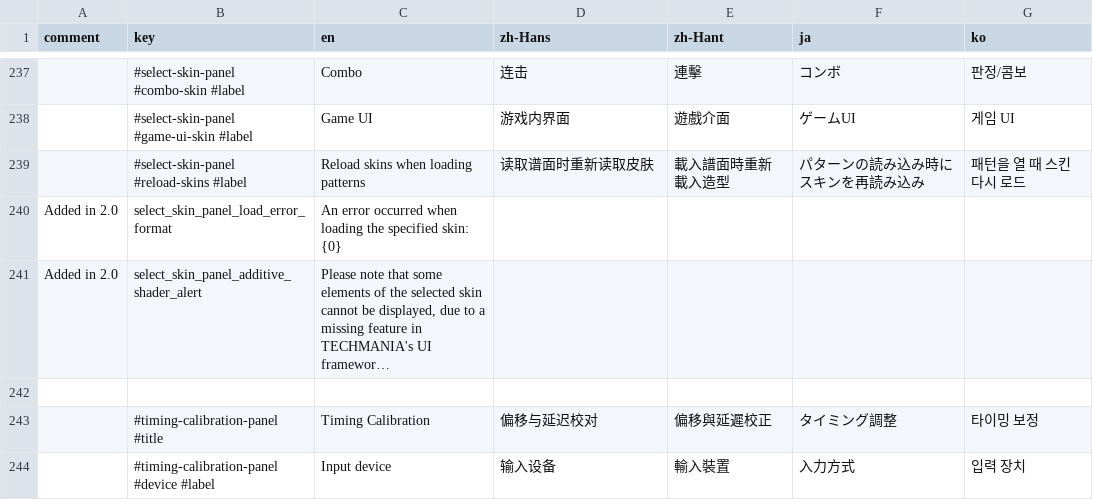
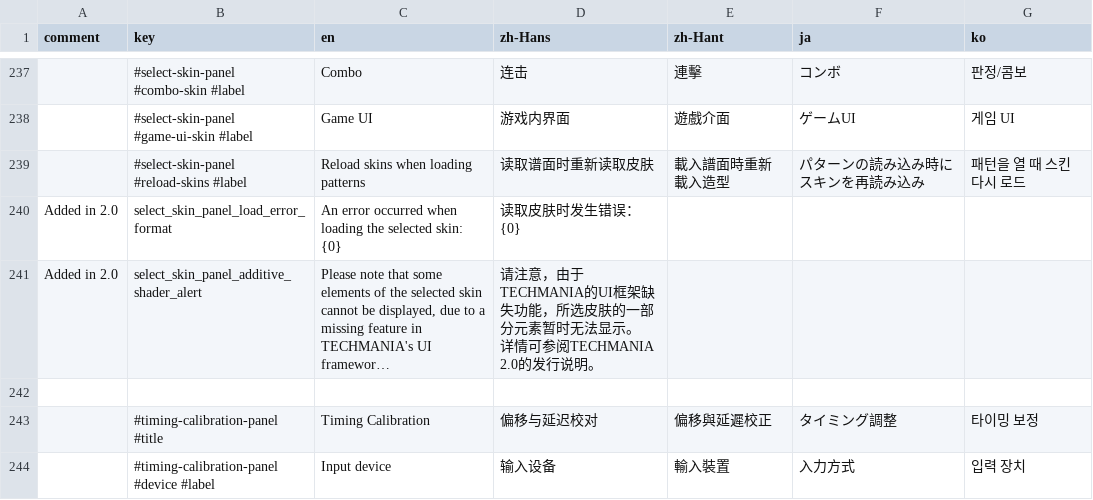
Before and after one commit to techmania-team/techmania, a CSV file: TECHMANIA/Assets/UI/String Table.csv, drawn as a sheet; only a part is shown, gaps mark what is left out; long unchanged cells end in …; ↵ is a line break in a cell; the diff names each change by its address in the sheet, - before the commit and + after, or states it on an @@ line.

```diff
--- a/TECHMANIA/Assets/UI/String Table.csv
+++ b/TECHMANIA/Assets/UI/String Table.csv
-C240 (en): …loading the specified skin: ↵ {0}
+C240 (en): …loading the selected skin: ↵ {0}
-D240 (zh-Hans): (empty)
+D240 (zh-Hans): 读取皮肤时发生错误： ↵ {0}
-D241 (zh-Hans): (empty)
+D241 (zh-Hans): 请注意，由于TECHMANIA的UI框架缺失功能，所选皮肤的一部分元素暂时无法显示。 ↵ 详情可参阅TECHMANIA 2.0的发行说明。
```
Also changed, not shown: TECHMANIA/Assets/String Table.csv, 2 other files.
